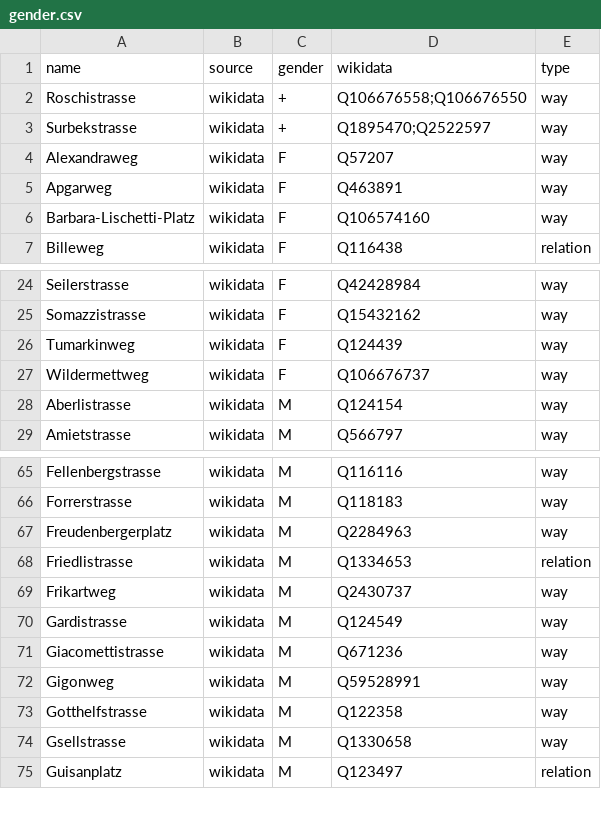
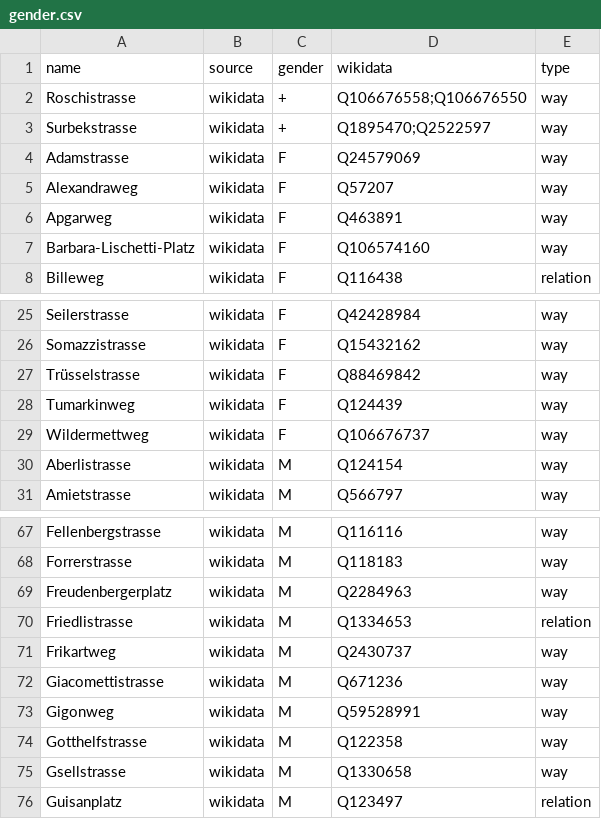
Before and after one commit to EqualStreetNames/equalstreetnames-bern, a CSV file: data/gender.csv, drawn as a sheet; only a part is shown, gaps mark what is left out.

```diff
--- a/data/gender.csv
+++ b/data/gender.csv
@@ -3,2 +3,3 @@ Roschistrasse,wikidata,+,Q106676558;Q106676550,way
 Surbekstrasse,wikidata,+,Q1895470;Q2522597,way
+Adamstrasse,wikidata,F,Q24579069,way
 Alexandraweg,wikidata,F,Q57207,way
@@ -25,2 +26,3 @@ Seilerstrasse,wikidata,F,Q42428984,way
 Somazzistrasse,wikidata,F,Q15432162,way
+Trüsselstrasse,wikidata,F,Q88469842,way
 Tumarkinweg,wikidata,F,Q124439,way
@@ -69,3 +71,2 @@ Friedlistrasse,wikidata,M,Q1334653,relation
 Frikartweg,wikidata,M,Q2430737,way
-Gardistrasse,wikidata,M,Q124549,way
 Giacomettistrasse,wikidata,M,Q671236,way
```
Also changed, not shown: 3 other files.
